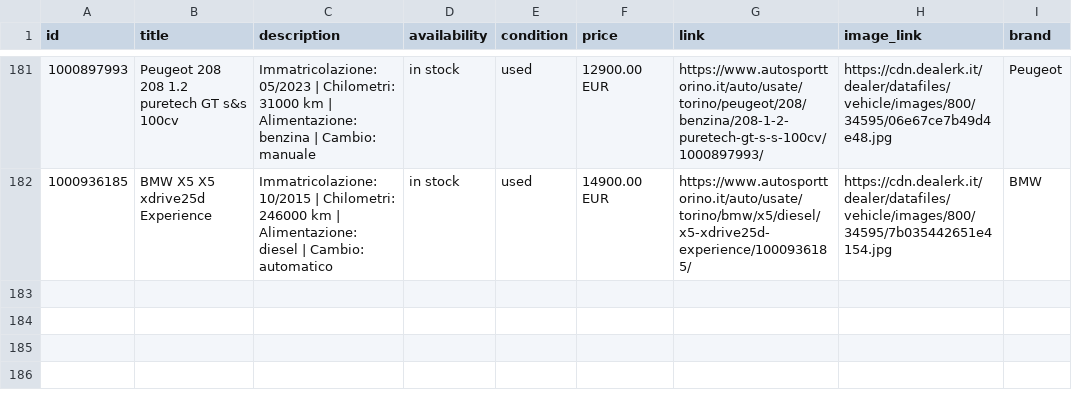
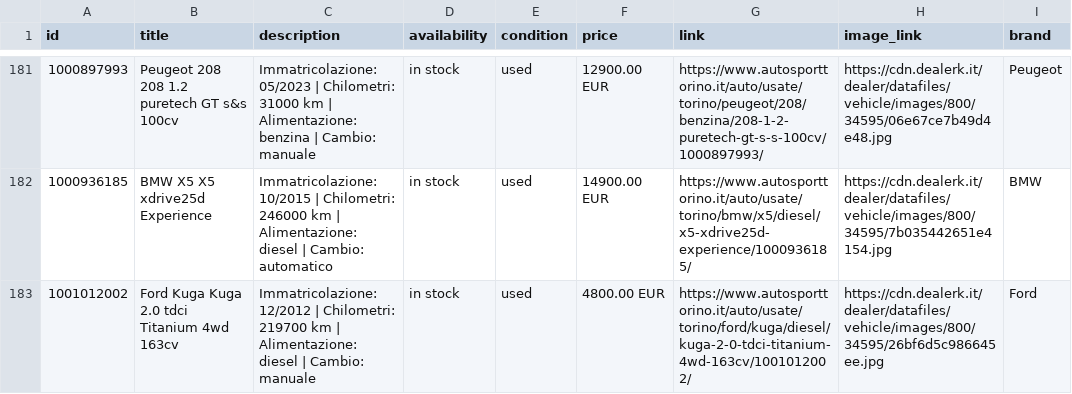
Before and after one commit to AUTOSPORT26/-autosport-catalogo-pubblico, a CSV file: catalogo_autosport_meta.csv, drawn as a sheet; only a part is shown, gaps mark what is left out.

```diff
--- a/catalogo_autosport_meta.csv
+++ b/catalogo_autosport_meta.csv
@@ -182 +182,2 @@ id,title,description,availability,condition,price,link,image_link,brand
 1000936185,BMW X5 X5 xdrive25d Experience,Immatricolazione: 10/2015 | Chilometri: 246000 km | Alimentazione: diesel | Cambio: automatico,in stock,used,14900.00 EUR,https://www.autosporttorino.it/auto/usate/torino/bmw/x5/diesel/x5-xdrive25d-experience/1000936185/,https://cdn.dealerk.it/dealer/datafiles/vehicle/images/800/34595/7b035442651e4154.jpg,BMW
+1001012002,Ford Kuga Kuga 2.0 tdci Titanium 4wd 163cv,Immatricolazione: 12/2012 | Chilometri: 219700 km | Alimentazione: diesel | Cambio: manuale,in stock,used,4800.00 EUR,https://www.autosporttorino.it/auto/usate/torino/ford/kuga/diesel/kuga-2-0-tdci-titanium-4wd-163cv/1001012002/,https://cdn.dealerk.it/dealer/datafiles/vehicle/images/800/34595/26bf6d5c986645ee.jpg,Ford
```
